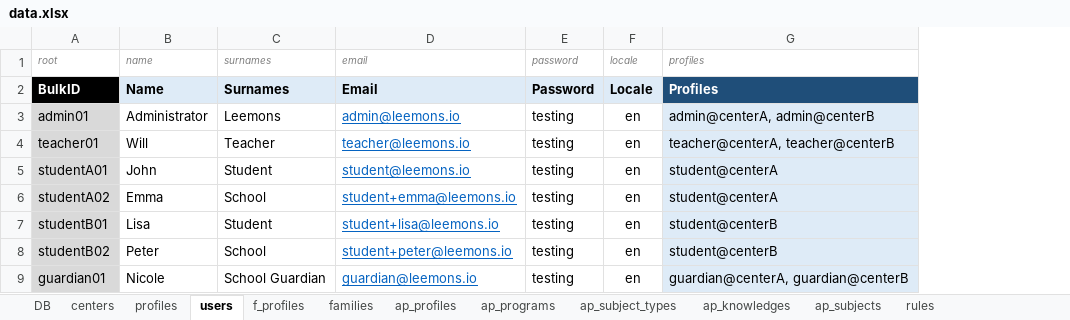
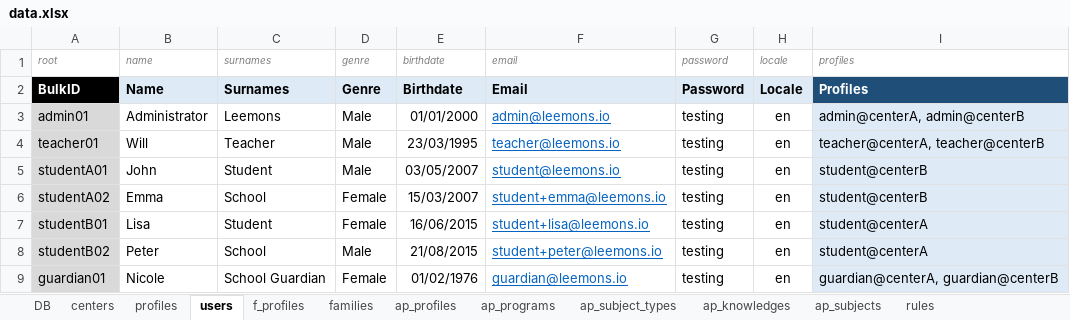
Before and after one commit to leemonade/leemons, an Excel workbook: packages/leemons-plugin-mvp-template/src/bulk/data.xlsx, sheet users, drawn as a sheet; values as stored, in another font and other column widths than the file's, no borders; addresses are those after the commit; the diff names each change by its address in the sheet, - before the commit and + after, or states it on an @@ line.

Commit message:
Excel

```diff
--- a/packages/leemons-plugin-mvp-template/src/bulk/data.xlsx (sheet users)
+++ b/packages/leemons-plugin-mvp-template/src/bulk/data.xlsx (sheet users)
+column D (genre), rows 2-9: Genre | Male | Male | Male | Female | Female | Male | Female
+column E (birthdate), rows 2-9: Birthdate | 01/01/2000 | 23/03/1995 | 03/05/2007 | 15/03/2007 | 16/06/2015 | 21/08/2015 | 01/02/1976
-I5:I6 (profiles): student@centerA
+I5:I6 (profiles): student@centerB
-I7:I8 (profiles): student@centerB
+I7:I8 (profiles): student@centerA
```
Also changed, not shown: sheet profiles, sheet DB.
